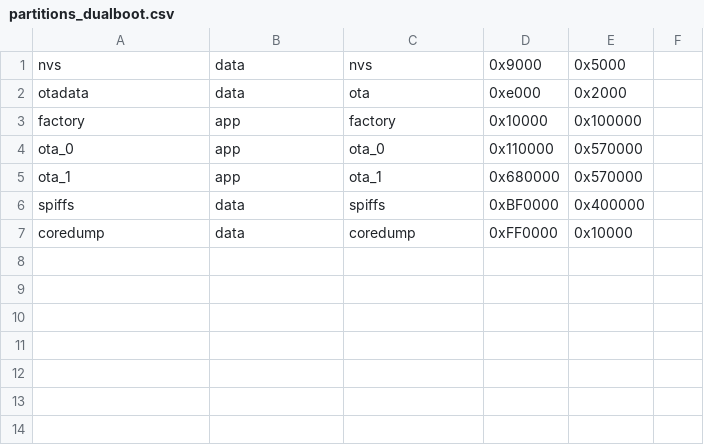
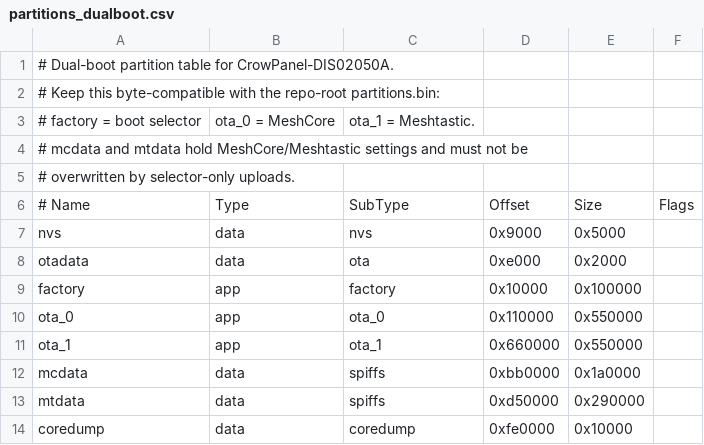
Before and after one commit to kgiannadakis/CrowPanel-DIS02050A, a CSV file: selector/partitions_dualboot.csv, drawn as a sheet; addresses are those after the commit; the diff names each change by its address in the sheet, - before the commit and + after, or states it on an @@ line.

Commit message:
Custom Meshtastic UI and OTA functionality

```diff
--- a/selector/partitions_dualboot.csv
+++ b/selector/partitions_dualboot.csv
+row 1: # Dual-boot partition table for CrowPanel-DIS02050A.
+row 2: # Keep this byte-compatible with the repo-root partitions.bin:
+row 3: # factory = boot selector | ota_0 = MeshCore | ota_1 = Meshtastic.
+row 4: # mcdata and mtdata hold MeshCore/Meshtastic settings and must not be
+row 5: # overwritten by selector-only uploads.
+row 6: # Name | Type | SubType | Offset | Size | Flags
-E10:E11: 0x570000
+E10:E11: 0x550000
-D11: 0x680000
+D11: 0x660000
-A12: spiffs
+A12: mcdata
-D12: 0xBF0000
+D12: 0xbb0000
-E12: 0x400000
+E12: 0x1a0000
+row 13: mtdata | data | spiffs | 0xd50000 | 0x290000
-D14: 0xFF0000
+D14: 0xfe0000
```
Also changed, not shown: 52 other files.
